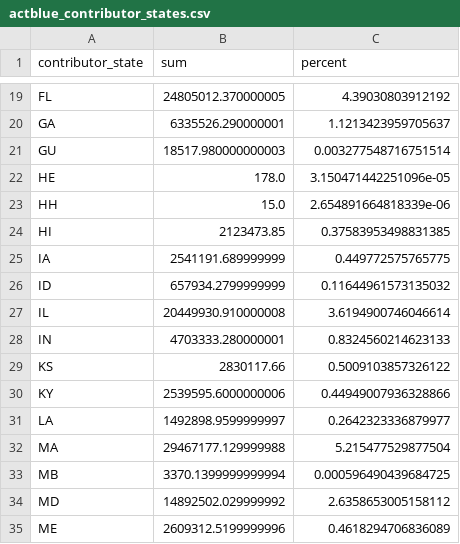
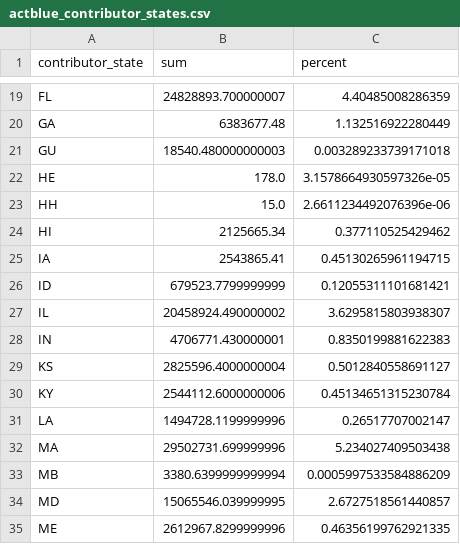
Before and after one commit to PublicI/actblue-analysis, a CSV file: data/actblue_contributor_states.csv, drawn as a sheet; only a part is shown, gaps mark what is left out; the diff covers the shown part only; the diff names each change by its address in the sheet, - before the commit and + after, or states it on an @@ line.

```diff
--- a/data/actblue_contributor_states.csv
+++ b/data/actblue_contributor_states.csv
-B19 (sum): 24805012.370000005
+B19 (sum): 24828893.700000007
-C19 (percent): 4.39030803912192
+C19 (percent): 4.40485008286359
-B20 (sum): 6335526.290000001
+B20 (sum): 6383677.48
-C20 (percent): 1.1213423959705637
+C20 (percent): 1.132516922280449
-B21 (sum): 18517.980000000003
+B21 (sum): 18540.480000000003
-C21 (percent): 0.003277548716751514
+C21 (percent): 0.003289233739171018
-C22 (percent): 3.150471442251096e-05
+C22 (percent): 3.1578664930597326e-05
-C23 (percent): 2.654891664818339e-06
+C23 (percent): 2.6611234492076396e-06
-B24 (sum): 2123473.85
+B24 (sum): 2125665.34
-C24 (percent): 0.37583953498831385
+C24 (percent): 0.377110525429462
-B25 (sum): 2541191.689999999
+B25 (sum): 2543865.41
-C25 (percent): 0.449772575765775
+C25 (percent): 0.45130265961194715
-B26 (sum): 657934.2799999999
+B26 (sum): 679523.7799999999
-C26 (percent): 0.11644961573135032
+C26 (percent): 0.12055311101681421
-B27 (sum): 20449930.910000008
+B27 (sum): 20458924.490000002
-C27 (percent): 3.6194900746046614
+C27 (percent): 3.6295815803938307
-B28 (sum): 4703333.280000001
+B28 (sum): 4706771.430000001
-C28 (percent): 0.8324560214623133
+C28 (percent): 0.8350199881622383
-B29 (sum): 2830117.66
+B29 (sum): 2825596.4000000004
-C29 (percent): 0.5009103857326122
+C29 (percent): 0.5012840558691127
-B30 (sum): 2539595.6000000006
+B30 (sum): 2544112.6000000006
-C30 (percent): 0.44949007936328866
+C30 (percent): 0.45134651315230784
-B31 (sum): 1492898.9599999997
+B31 (sum): 1494728.1199999996
-C31 (percent): 0.2642323336879977
+C31 (percent): 0.26517707002147
-B32 (sum): 29467177.129999988
+B32 (sum): 29502731.699999996
-C32 (percent): 5.215477529877504
+C32 (percent): 5.234027409503438
-B33 (sum): 3370.1399999999994
+B33 (sum): 3380.6399999999994
-C33 (percent): 0.000596490439684725
+C33 (percent): 0.0005997533584886209
-B34 (sum): 14892502.029999992
+B34 (sum): 15065546.039999995
-C34 (percent): 2.6358653005158112
+C34 (percent): 2.6727518561440857
-B35 (sum): 2609312.5199999996
+B35 (sum): 2612967.8299999996
-C35 (percent): 0.4618294706836089
+C35 (percent): 0.46356199762921335
```
Also changed, not shown: 120 edited cells elsewhere in this file, data/actblue_cand_totals.csv, data/actblue_congress_contribs_by_day.csv, 38 other files.
